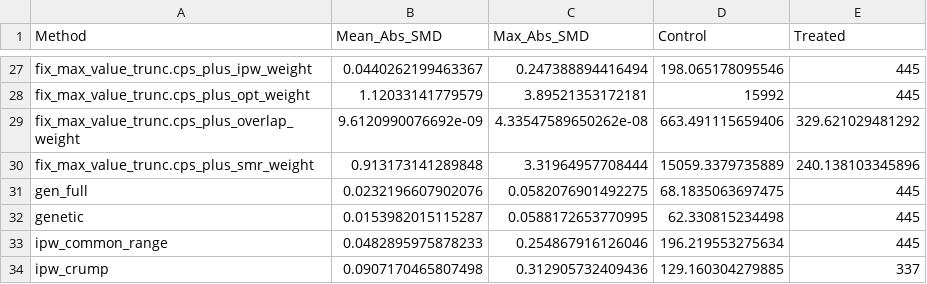
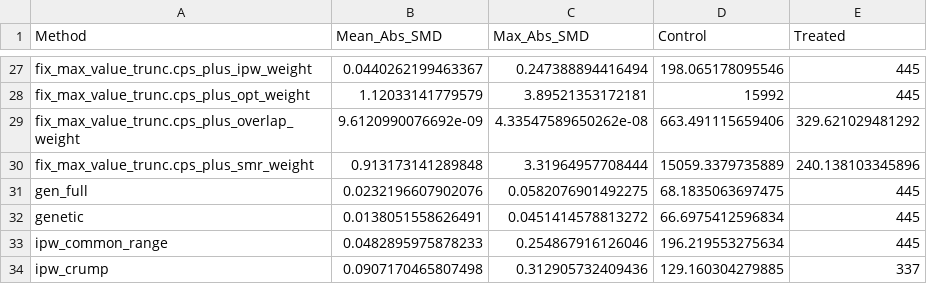
Before and after one commit to lkrsl/Application-of-Outcome-Weights-Framework-for-DML-to-Lalonde-Study, a CSV file: tables/CPS1_PLUS_all_results_model_a.csv, drawn as a sheet; only a part is shown, gaps mark what is left out.

```diff
--- a/tables/CPS1_PLUS_all_results_model_a.csv
+++ b/tables/CPS1_PLUS_all_results_model_a.csv
@@ -31,3 +31,3 @@
 "gen_full",0.0232196607902076,0.0582076901492275,68.1835063697475,445
-"genetic",0.0153982015115287,0.0588172653770995,62.330815234498,445
+"genetic",0.0138051558626491,0.0451414578813272,66.6975412596834,445
 "ipw_common_range",0.0482895975878233,0.254867916126046,196.219553275634,445
```
Also changed, not shown: tables/LDW_att_estimates_model_a.csv, tables/LDW_att_estimates_pl_model_a.csv, 30 other files.
